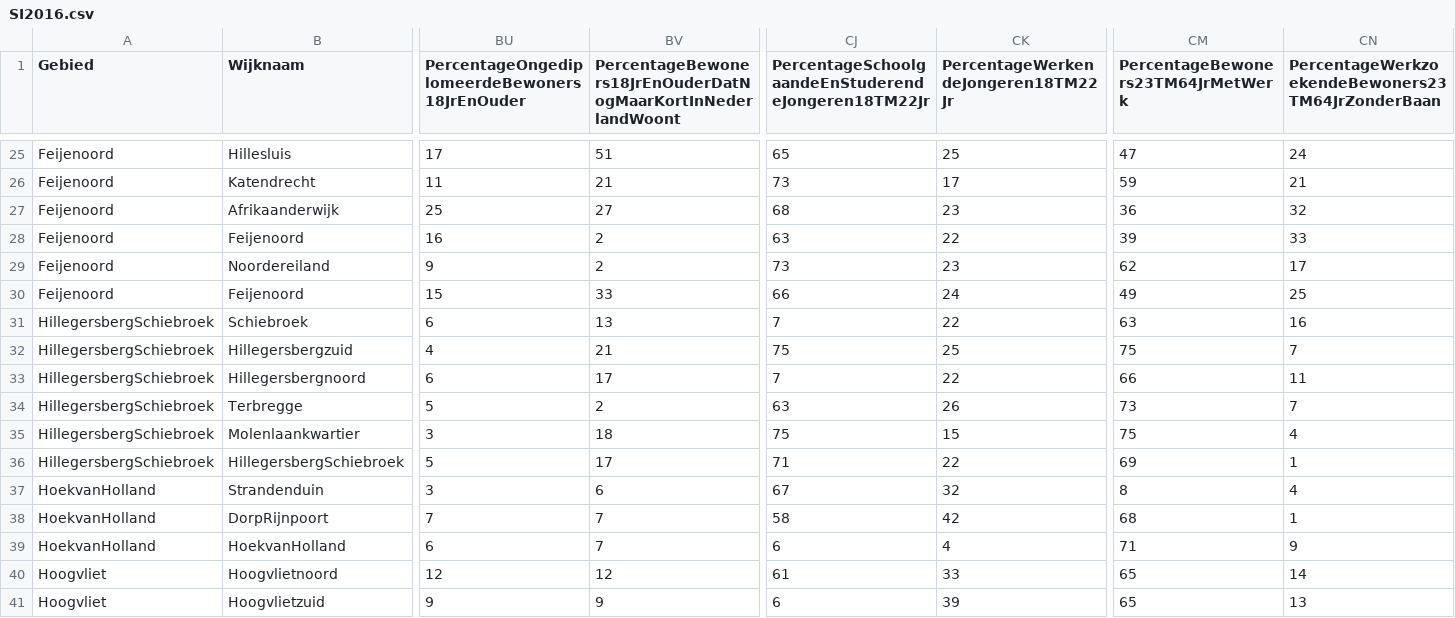
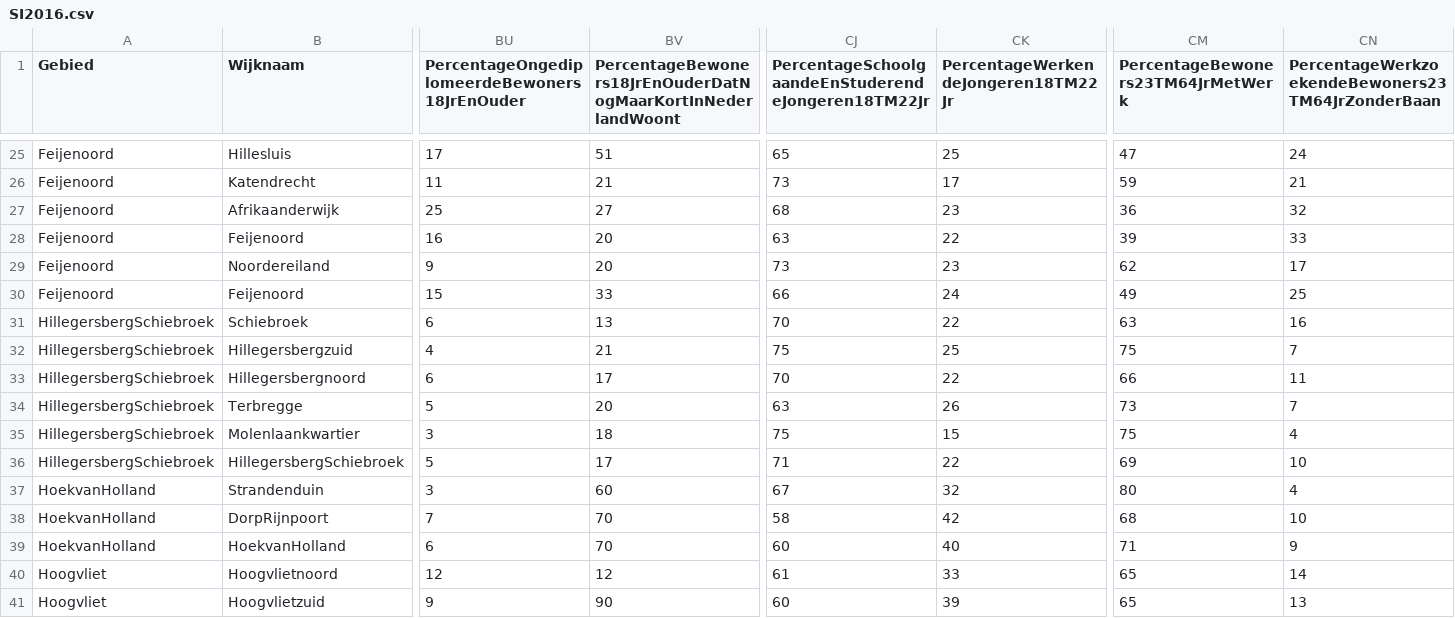
Before and after one commit to MilanSas/Project-3-Data, a CSV file: Data/SI2016.csv, drawn as a sheet; only a part is shown, gaps mark what is left out; the diff covers the shown part only; the diff names each change by its address in the sheet, - before the commit and + after, or states it on an @@ line.

Commit message:
All plotmap buttons work now, changed data to be more accurate (5 -50 etc)

```diff
--- a/Data/SI2016.csv
+++ b/Data/SI2016.csv
-BV28:BV29: 2
+BV28:BV29: 20
-CJ31: 7
+CJ31: 70
-CJ33: 7
+CJ33: 70
-BV34: 2
+BV34: 20
-CN36: 1
+CN36: 10
-BV37: 6
+BV37: 60
-CM37: 8
+CM37: 80
-BV38:BV39: 7
+BV38:BV39: 70
-CN38: 1
+CN38: 10
-CJ39: 6
+CJ39: 60
-CK39: 4
+CK39: 40
-BV41: 9
+BV41: 90
-CJ41: 6
+CJ41: 60
```
Also changed, not shown: 50 edited cells elsewhere in this file, 5 other files.
